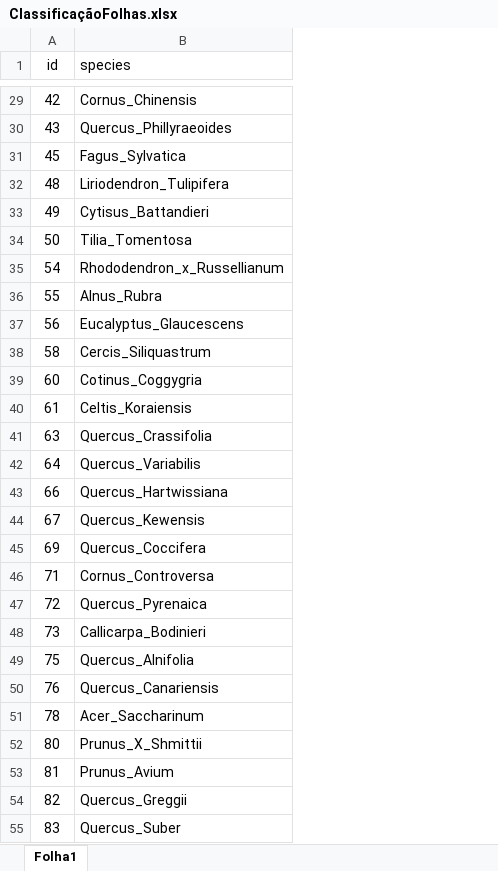
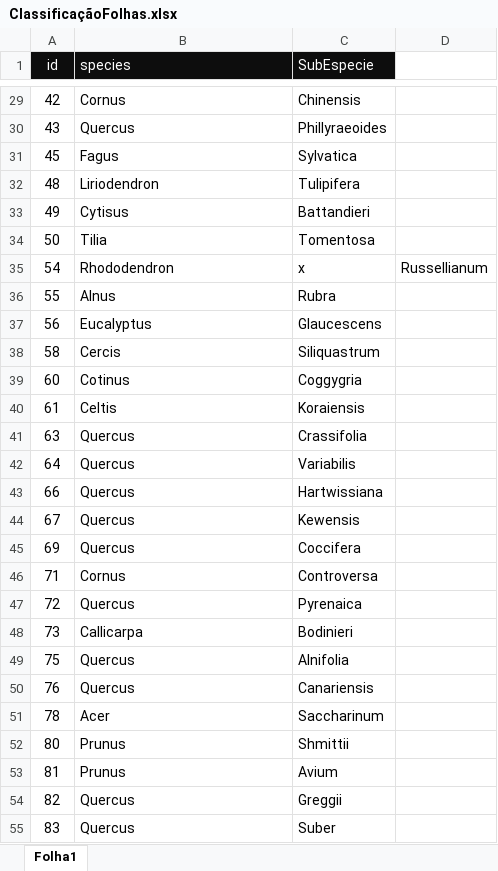
Before and after one commit to Filmaluco/Neural-Network---Matlab, an Excel workbook: Tema 1 - RN/ClassificaçãoFolhas.xlsx, sheet Folha1, drawn as a sheet; only a part is shown, gaps mark what is left out; values as stored, in another font and other column widths than the file's, no borders; the diff covers the shown part only; the diff names each change by its address in the sheet, - before the commit and + after, or states it on an @@ line.

```diff
--- a/Tema 1 - RN/ClassificaçãoFolhas.xlsx (sheet Folha1)
+++ b/Tema 1 - RN/ClassificaçãoFolhas.xlsx (sheet Folha1)
+column C (SubEspecie), rows 29-55: Chinensis | Phillyraeoides | Sylvatica | Tulipifera | Battandieri | Tomentosa | x | Rubra | Glaucescens | Siliquastrum | Coggygria | Koraiensis | Crassifolia | Variabilis | Hartwissiana | Kewensis | Coccifera | Controversa | Pyrenaica | Bodinieri | Alnifolia | Canariensis | Saccharinum | Shmittii | Avium | Greggii | Suber
+column D, row 35: Russellianum
@@ A1:B1 fill: none → #0D0D0D, text colour: black → #FFFFFF @@
-B29 (species): Cornus_Chinensis
+B29 (species): Cornus
-B30 (species): Quercus_Phillyraeoides
+B30 (species): Quercus
-B31 (species): Fagus_Sylvatica
+B31 (species): Fagus
-B32 (species): Liriodendron_Tulipifera
+B32 (species): Liriodendron
-B33 (species): Cytisus_Battandieri
+B33 (species): Cytisus
-B34 (species): Tilia_Tomentosa
+B34 (species): Tilia
-B35 (species): Rhododendron_x_Russellianum
+B35 (species): Rhododendron
-B36 (species): Alnus_Rubra
+B36 (species): Alnus
-B37 (species): Eucalyptus_Glaucescens
+B37 (species): Eucalyptus
-B38 (species): Cercis_Siliquastrum
+B38 (species): Cercis
-B39 (species): Cotinus_Coggygria
+B39 (species): Cotinus
-B40 (species): Celtis_Koraiensis
+B40 (species): Celtis
-B41 (species): Quercus_Crassifolia
+B41 (species): Quercus
-B42 (species): Quercus_Variabilis
+B42 (species): Quercus
-B43 (species): Quercus_Hartwissiana
+B43 (species): Quercus
-B44 (species): Quercus_Kewensis
+B44 (species): Quercus
-B45 (species): Quercus_Coccifera
+B45 (species): Quercus
-B46 (species): Cornus_Controversa
+B46 (species): Cornus
-B47 (species): Quercus_Pyrenaica
+B47 (species): Quercus
-B48 (species): Callicarpa_Bodinieri
+B48 (species): Callicarpa
-B49 (species): Quercus_Alnifolia
+B49 (species): Quercus
-B50 (species): Quercus_Canariensis
+B50 (species): Quercus
-B51 (species): Acer_Saccharinum
+B51 (species): Acer
-B52 (species): Prunus_X_Shmittii
+B52 (species): Prunus
-B53 (species): Prunus_Avium
+B53 (species): Prunus
-B54 (species): Quercus_Greggii
+B54 (species): Quercus
-B55 (species): Quercus_Suber
+B55 (species): Quercus
```
Also changed, not shown: 953 edited cells elsewhere in this sheet, 1 other file.
